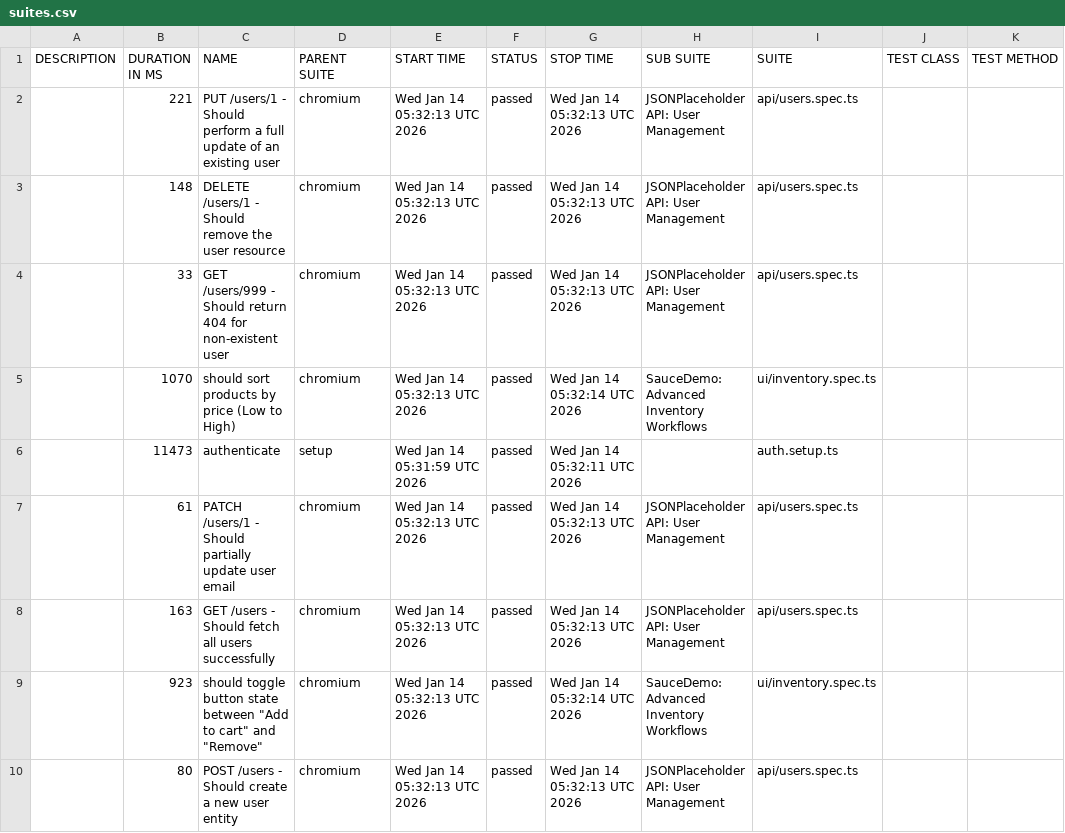
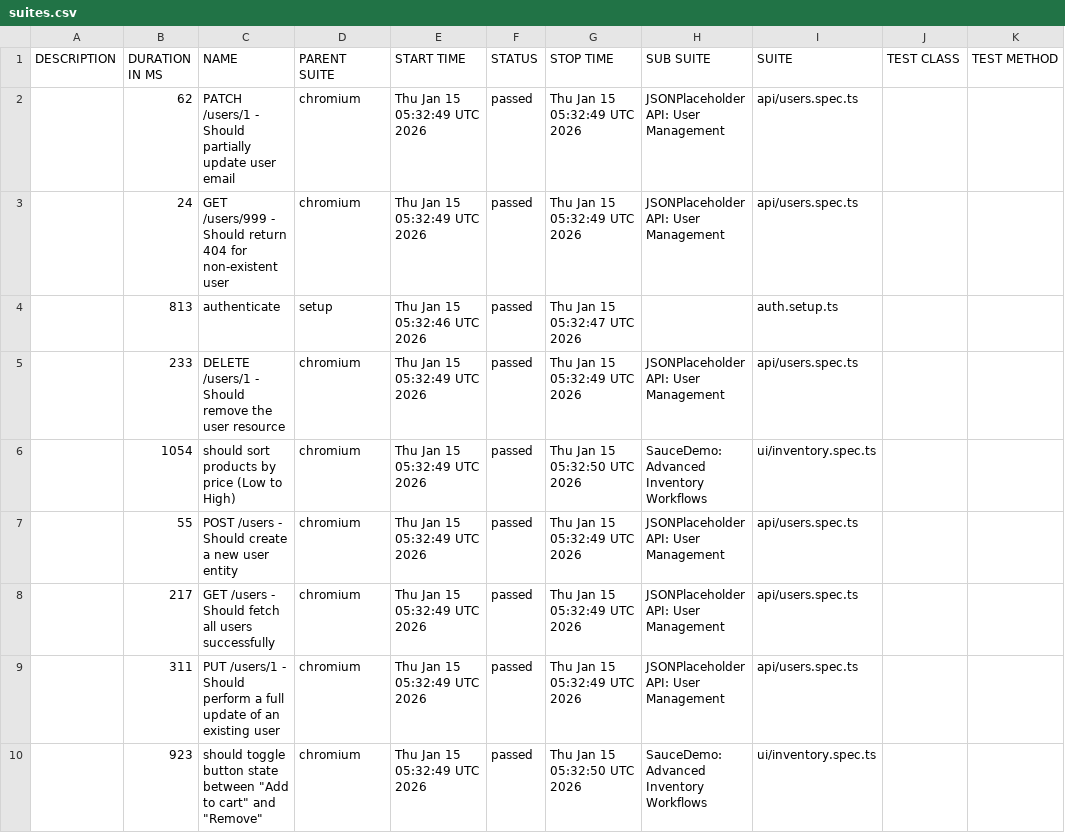
Before and after one commit to QAhmet1/soucedemo_playwright, a CSV file: data/suites.csv, drawn as a sheet.

```diff
--- a/data/suites.csv
+++ b/data/suites.csv
@@ -1,10 +1,10 @@
 "DESCRIPTION","DURATION IN MS","NAME","PARENT SUITE","START TIME","STATUS","STOP TIME","SUB SUITE","SUITE","TEST CLASS","TEST METHOD"
-"","221","PUT /users/1 - Should perform a full update of an existing user","chromium","Wed Jan 14 05:32:13 UTC 2026","passed","Wed Jan 14 05:32:13 UTC 2026","JSONPlaceholder API: User Management","api/users.spec.ts","",""
-"","148","DELETE /users/1 - Should remove the user resource","chromium","Wed Jan 14 05:32:13 UTC 2026","passed","Wed Jan 14 05:32:13 UTC 2026","JSONPlaceholder API: User Management","api/users.spec.ts","",""
-"","33","GET /users/999 - Should return 404 for non-existent user","chromium","Wed Jan 14 05:32:13 UTC 2026","passed","Wed Jan 14 05:32:13 UTC 2026","JSONPlaceholder API: User Management","api/users.spec.ts","",""
-"","1070","should sort products by price (Low to High)","chromium","Wed Jan 14 05:32:13 UTC 2026","passed","Wed Jan 14 05:32:14 UTC 2026","SauceDemo: Advanced Inventory Workflows","ui/inventory.spec.ts","",""
-"","11473","authenticate","setup","Wed Jan 14 05:31:59 UTC 2026","passed","Wed Jan 14 05:32:11 UTC 2026","","auth.setup.ts","",""
-"","61","PATCH /users/1 - Should partially update user email","chromium","Wed Jan 14 05:32:13 UTC 2026","passed","Wed Jan 14 05:32:13 UTC 2026","JSONPlaceholder API: User Management","api/users.spec.ts","",""
-"","163","GET /users - Should fetch all users successfully","chromium","Wed Jan 14 05:32:13 UTC 2026","passed","Wed Jan 14 05:32:13 UTC 2026","JSONPlaceholder API: User Management","api/users.spec.ts","",""
-"","923","should toggle button state between ""Add to cart"" and ""Remove""","chromium","Wed Jan 14 05:32:13 UTC 2026","passed","Wed Jan 14 05:32:14 UTC 2026","SauceDemo: Advanced Inventory Workflows","ui/inventory.spec.ts","",""
-"","80","POST /users - Should create a new user entity","chromium","Wed Jan 14 05:32:13 UTC 2026","passed","Wed Jan 14 05:32:13 UTC 2026","JSONPlaceholder API: User Management","api/users.spec.ts","",""
+"","62","PATCH /users/1 - Should partially update user email","chromium","Thu Jan 15 05:32:49 UTC 2026","passed","Thu Jan 15 05:32:49 UTC 2026","JSONPlaceholder API: User Management","api/users.spec.ts","",""
+"","24","GET /users/999 - Should return 404 for non-existent user","chromium","Thu Jan 15 05:32:49 UTC 2026","passed","Thu Jan 15 05:32:49 UTC 2026","JSONPlaceholder API: User Management","api/users.spec.ts","",""
+"","813","authenticate","setup","Thu Jan 15 05:32:46 UTC 2026","passed","Thu Jan 15 05:32:47 UTC 2026","","auth.setup.ts","",""
+"","233","DELETE /users/1 - Should remove the user resource","chromium","Thu Jan 15 05:32:49 UTC 2026","passed","Thu Jan 15 05:32:49 UTC 2026","JSONPlaceholder API: User Management","api/users.spec.ts","",""
+"","1054","should sort products by price (Low to High)","chromium","Thu Jan 15 05:32:49 UTC 2026","passed","Thu Jan 15 05:32:50 UTC 2026","SauceDemo: Advanced Inventory Workflows","ui/inventory.spec.ts","",""
+"","55","POST /users - Should create a new user entity","chromium","Thu Jan 15 05:32:49 UTC 2026","passed","Thu Jan 15 05:32:49 UTC 2026","JSONPlaceholder API: User Management","api/users.spec.ts","",""
+"","217","GET /users - Should fetch all users successfully","chromium","Thu Jan 15 05:32:49 UTC 2026","passed","Thu Jan 15 05:32:49 UTC 2026","JSONPlaceholder API: User Management","api/users.spec.ts","",""
+"","311","PUT /users/1 - Should perform a full update of an existing user","chromium","Thu Jan 15 05:32:49 UTC 2026","passed","Thu Jan 15 05:32:49 UTC 2026","JSONPlaceholder API: User Management","api/users.spec.ts","",""
+"","923","should toggle button state between ""Add to cart"" and ""Remove""","chromium","Thu Jan 15 05:32:49 UTC 2026","passed","Thu Jan 15 05:32:50 UTC 2026","SauceDemo: Advanced Inventory Workflows","ui/inventory.spec.ts","",""
```
Also changed, not shown: 39 other files.
